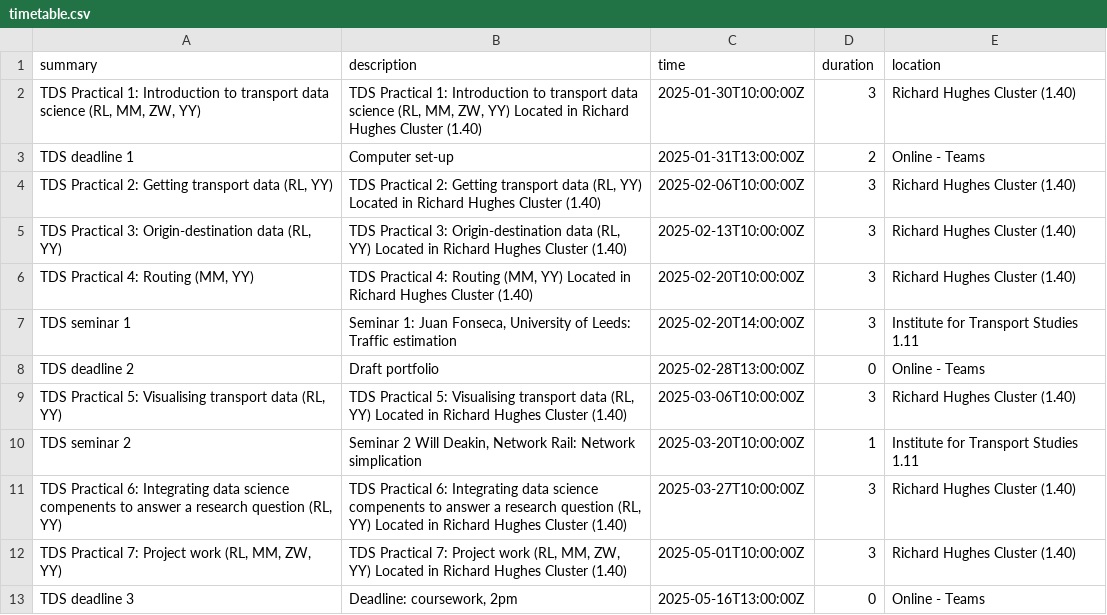
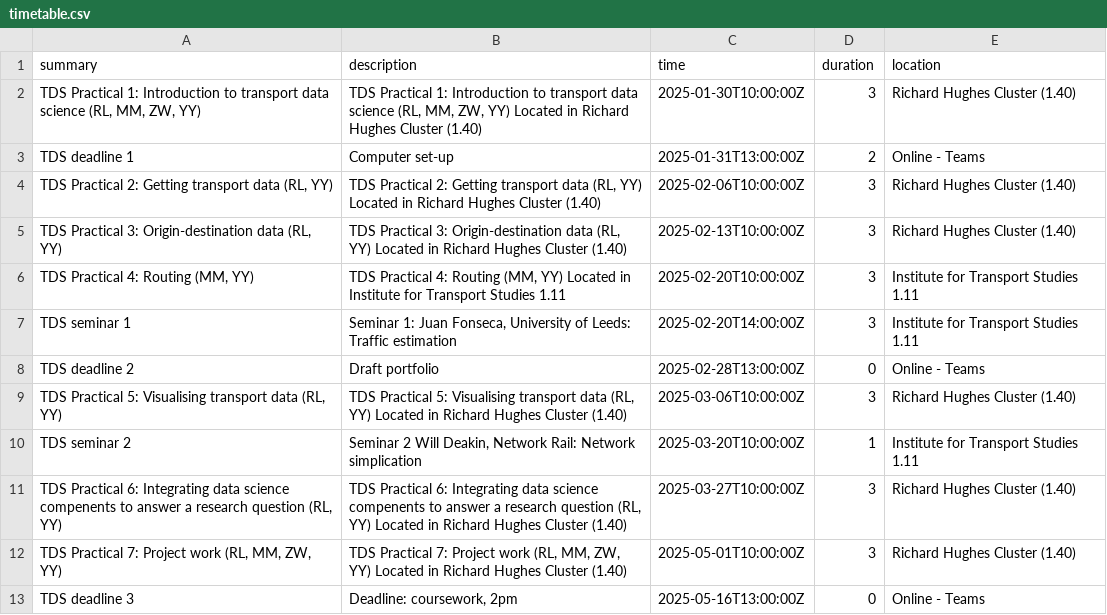
Before and after one commit to itsleeds/tds, a CSV file: timetable.csv, drawn as a sheet.

Commit message:
Minor update to timetable

```diff
--- a/timetable.csv
+++ b/timetable.csv
@@ -5,3 +5,3 @@ TDS deadline 1,Computer set-up,2025-01-31T13:00:00Z,2,Online - Teams
 "TDS Practical 3: Origin-destination data (RL, YY)","TDS Practical 3: Origin-destination data (RL, YY) Located in Richard Hughes Cluster (1.40)",2025-02-13T10:00:00Z,3,Richard Hughes Cluster (1.40)
-"TDS Practical 4: Routing (MM, YY)","TDS Practical 4: Routing (MM, YY) Located in Richard Hughes Cluster (1.40)",2025-02-20T10:00:00Z,3,Richard Hughes Cluster (1.40)
+"TDS Practical 4: Routing (MM, YY)","TDS Practical 4: Routing (MM, YY) Located in Institute for Transport Studies 1.11",2025-02-20T10:00:00Z,3,Institute for Transport Studies 1.11
 TDS seminar 1,"Seminar 1: Juan Fonseca, University of Leeds: Traffic estimation",2025-02-20T14:00:00Z,3,Institute for Transport Studies 1.11
```
Also changed, not shown: 1 other file.
